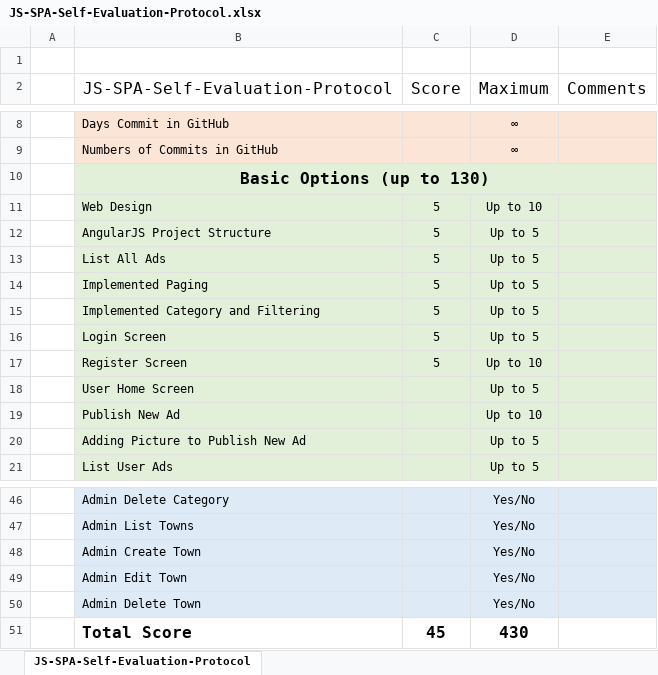
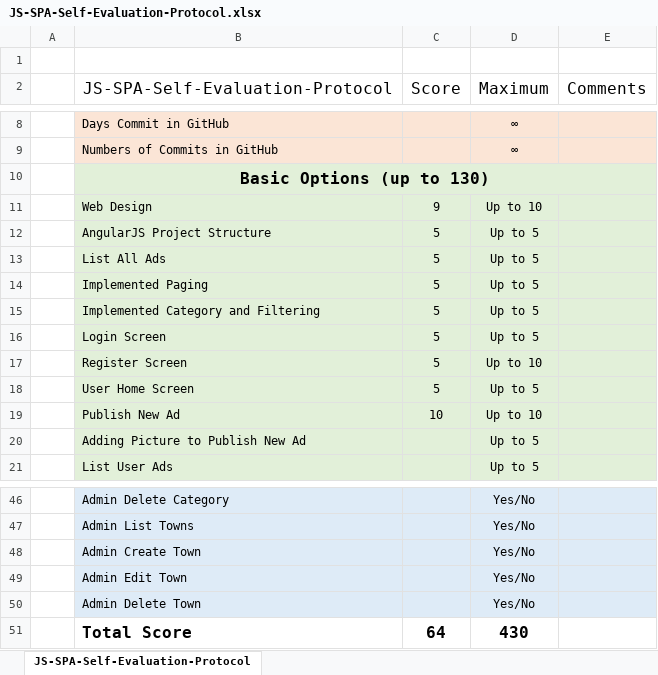
Before and after one commit to Razhagal/AngularJS-Project---Ads, an Excel workbook: Ads/JS-SPA-Self-Evaluation-Protocol.xlsx, sheet JS-SPA-Self-Evaluation-Protocol, drawn as a sheet; only a part is shown, gaps mark what is left out; values as stored, in another font and other column widths than the file's, no borders; the diff names each change by its address in the sheet, - before the commit and + after, or states it on an @@ line.

Commit message:
added user ads status filters template, little work on user ads controller, updated self evaluation protocol

```diff
--- a/Ads/JS-SPA-Self-Evaluation-Protocol.xlsx (sheet JS-SPA-Self-Evaluation-Protocol)
+++ b/Ads/JS-SPA-Self-Evaluation-Protocol.xlsx (sheet JS-SPA-Self-Evaluation-Protocol)
-C11 (Score): 5
+C11 (Score): 9
-C18 (Score): (empty)
+C18 (Score): 5
-C19 (Score): (empty)
+C19 (Score): 10
-C51 (Score): 45
+C51 (Score): 64
```
Also changed, not shown: 6 other files.
